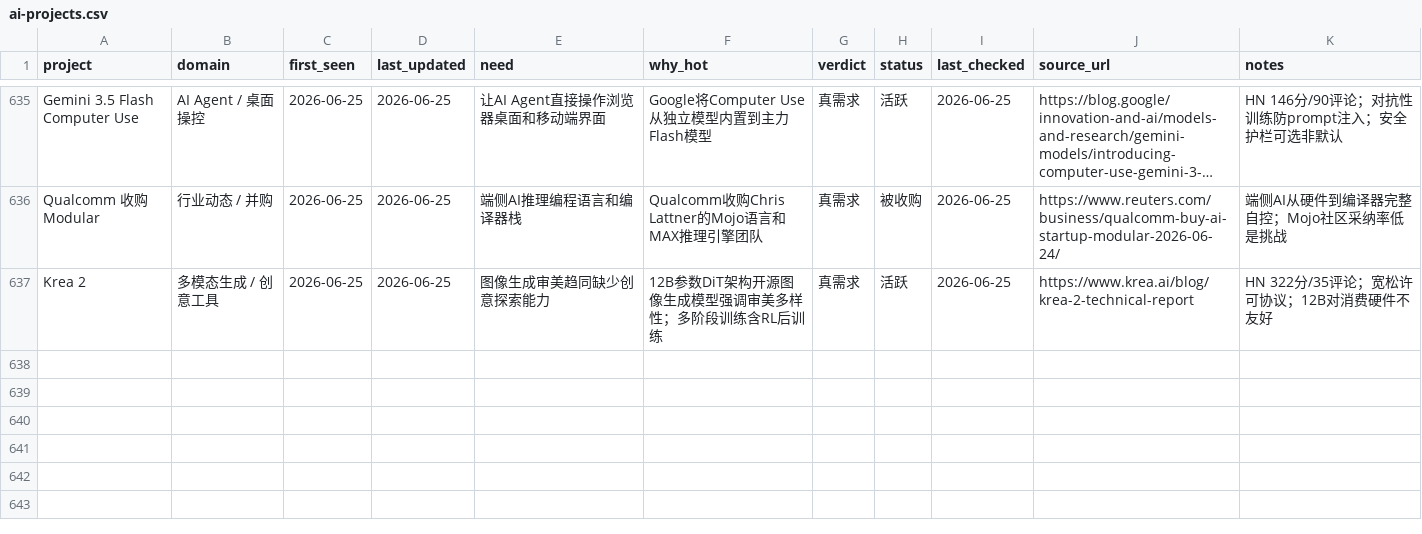
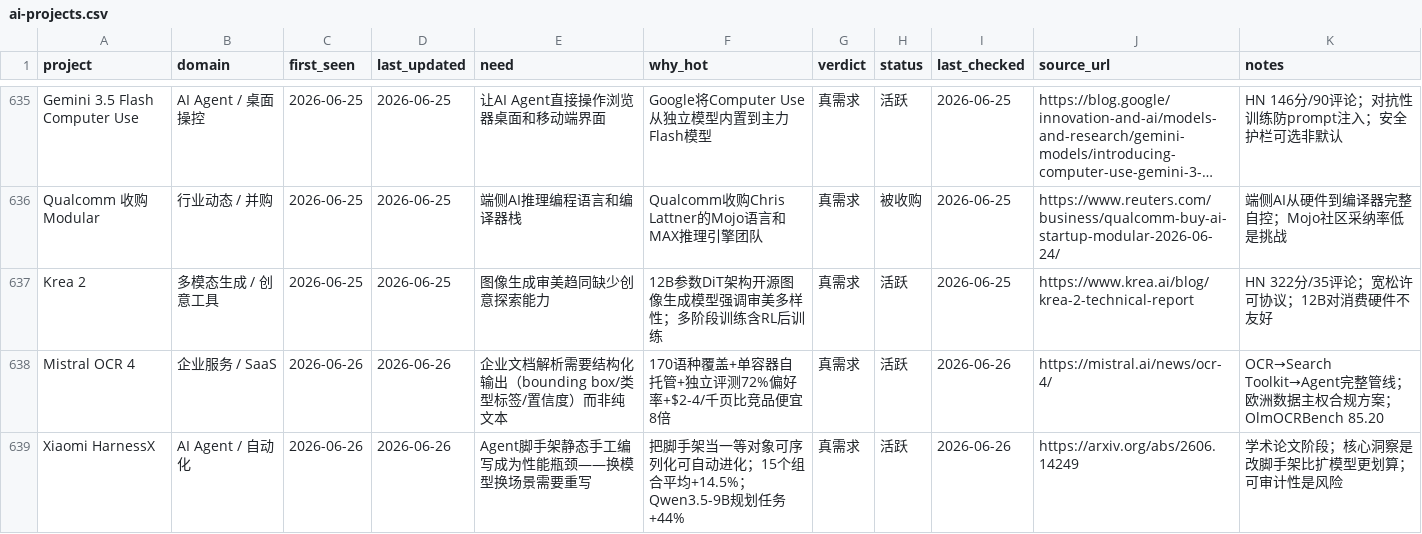
Before and after one commit to KuumaSan/AIProducts, a CSV file: tracking/ai-projects.csv, drawn as a sheet; only a part is shown, gaps mark what is left out; long unchanged cells end in …; the diff covers the shown part only.

Commit message:
Daily AI tracker update 2026-06-26

```diff
--- a/tracking/ai-projects.csv
+++ b/tracking/ai-projects.csv
@@ -637 +637,3 @@ Qualcomm 收购 Modular,行业动态 / 并购,2026-06-25,2026-06-25,端侧AI推
 Krea 2,多模态生成 / 创意工具,2026-06-25,2026-06-25,图像生成审美趋同缺少创意探索能力,12B参数DiT架构开源图像生成模型强调审美多样性；多阶段训练含RL后训练,真需求,活跃,2026-06-25,https://www.krea.ai/blog/krea-2-technical-report,HN 322分/35评论；宽松许可协议；12B对消费硬件不友好
+Mistral OCR 4,企业服务 / SaaS,2026-06-26,2026-06-26,企业文档解析需要结构化输出（bounding box/类型标签/置信度）而非纯文本,170语种覆盖+单容器自托管+独立评测72%偏好率+$2-4/千页比竞品便宜8倍,真需求,活跃,2026-06-26,https://mistral.ai/news/ocr-4/,OCR→Search Toolkit→Agent完整管线；欧洲数据主权合规方案；OlmOCRBench 85.20
+Xiaomi HarnessX,AI Agent / 自动化,2026-06-26,2026-06-26,Agent脚手架静态手工编写成为性能瓶颈——换模型换场景需要重写,把脚手架当一等对象可序列化可自动进化；15个组合平均+14.5%；Qwen3.5-9B规划任务+44%,真需求,活跃,2026-06-26,https://arxiv.org/abs/2606.14249,学术论文阶段；核心洞察是改脚手架比扩模型更划算；可审计性是风险
```
Also changed, not shown: 1 added row and 14 edited cells elsewhere in this file.
